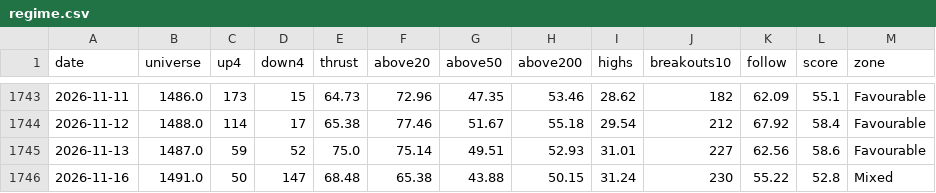
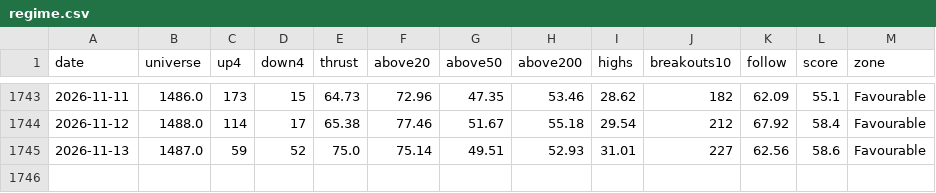
Before and after one commit to trustyliar/nse-sector-rotation, a CSV file: derived/regime.csv, drawn as a sheet; only a part is shown, gaps mark what is left out.

```diff
--- a/derived/regime.csv
+++ b/derived/regime.csv
@@ -1745,2 +1745 @@ date,universe,up4,down4,thrust,above20,above50,above200,highs,breakouts10,follow
 2026-11-13,1487.0,59,52,75.0,75.14,49.51,52.93,31.01,227,62.56,58.6,Favourable
-2026-11-16,1491.0,50,147,68.48,65.38,43.88,50.15,31.24,230,55.22,52.8,Mixed
```
Also changed, not shown: derived/reversal.csv, derived/setups.csv, 14 other files.
